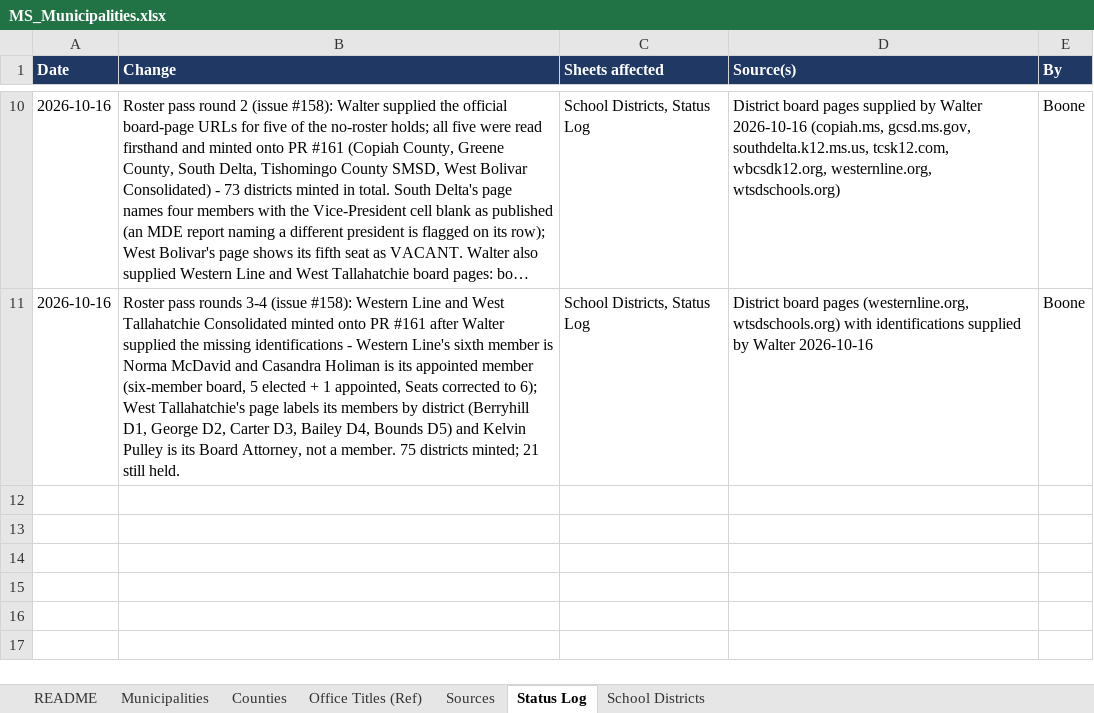
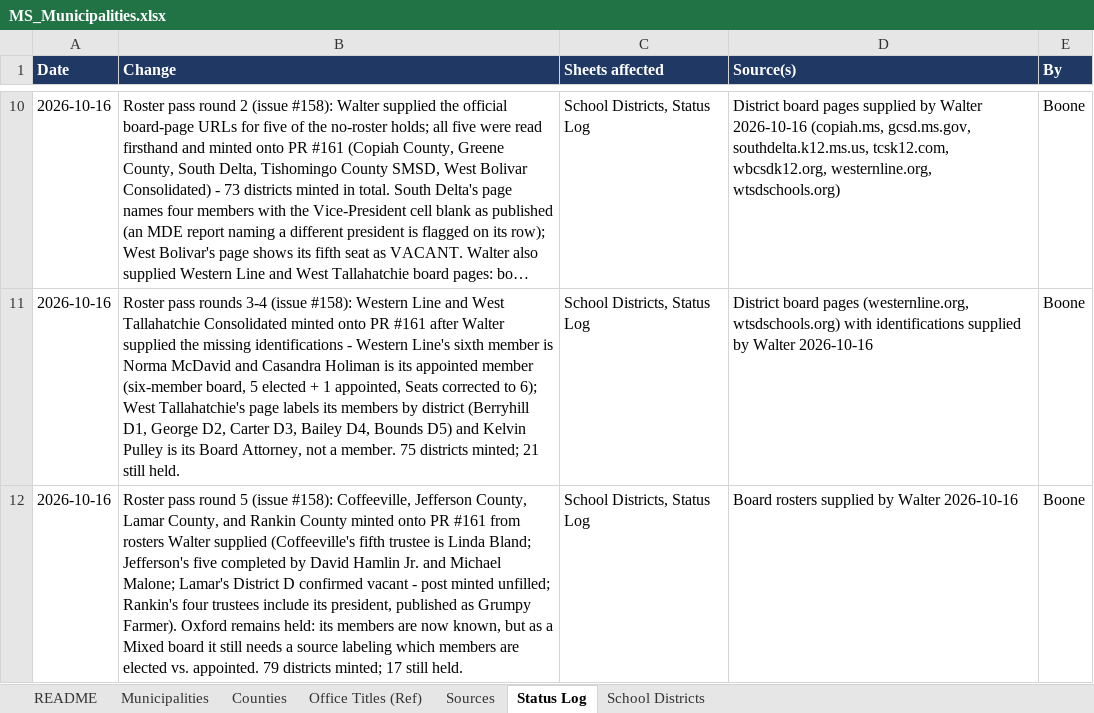
Before and after one commit to CivicMirror/Civic-Data, an Excel workbook: reference/MS Rolling Audit/MS_Municipalities.xlsx, sheet Status Log, drawn as a sheet; only a part is shown, gaps mark what is left out; long unchanged cells end in …; values as stored, in another font and other column widths than the file's, no borders; the diff names each change by its address in the sheet, - before the commit and + after, or states it on an @@ line.

Commit message:
MS #158: round-5 sheet update (Coffeeville, Jefferson, Lamar, Rankin minted; Oxford hold note)

```diff
--- a/reference/MS Rolling Audit/MS_Municipalities.xlsx (sheet Status Log)
+++ b/reference/MS Rolling Audit/MS_Municipalities.xlsx (sheet Status Log)
+row 12: 2026-10-16 | Roster pass round 5 (issue #158): Coffeeville, Jefferson County, Lamar County, and Rankin County minted onto PR #161 from rosters Walter supplied (Coffeeville's fifth trustee is Linda Bland; Jefferson's five completed by David Hamlin Jr. and Michael Malone; Lamar's District D confirmed vacant - post minted unfilled; Rankin's four trustees include its president, published as Grumpy Farmer). Oxford remains held: its members are now known, but as a Mixed board it still needs a source labeling which members are elected vs. appointed. 79 districts minted; 17 still held. | School Districts, Status Log | Board rosters supplied by Walter 2026-10-16 | Boone
```
Also changed, not shown: sheet School Districts.
